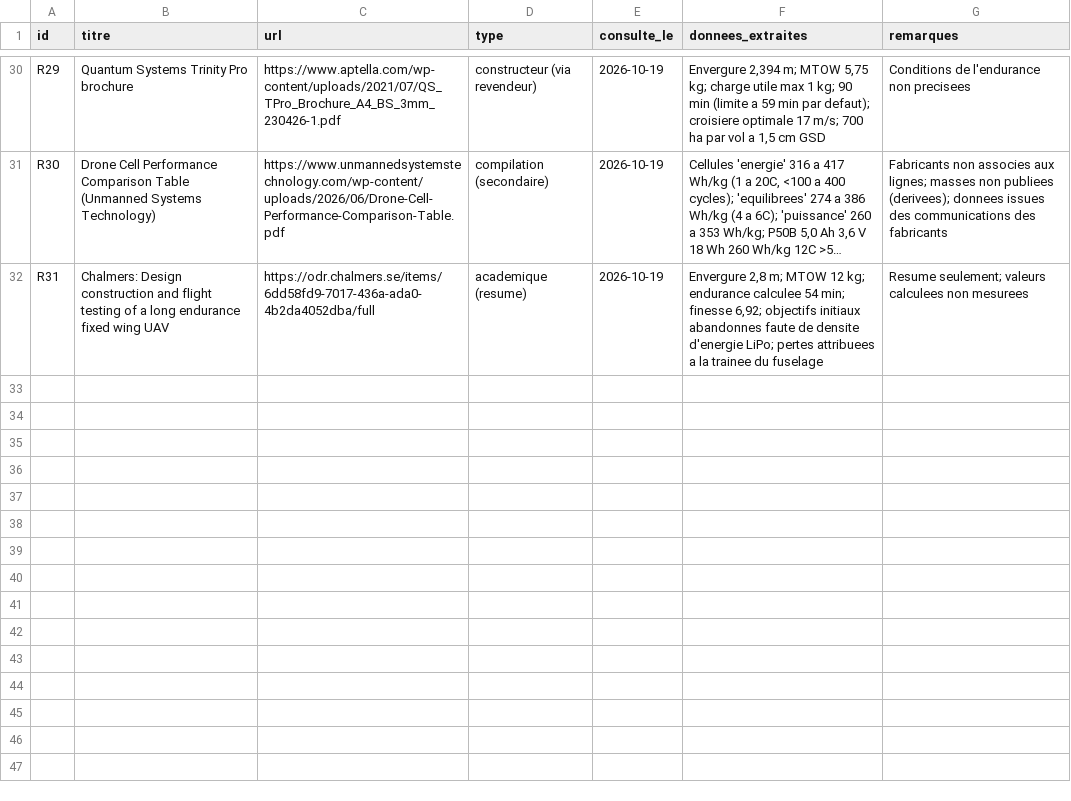
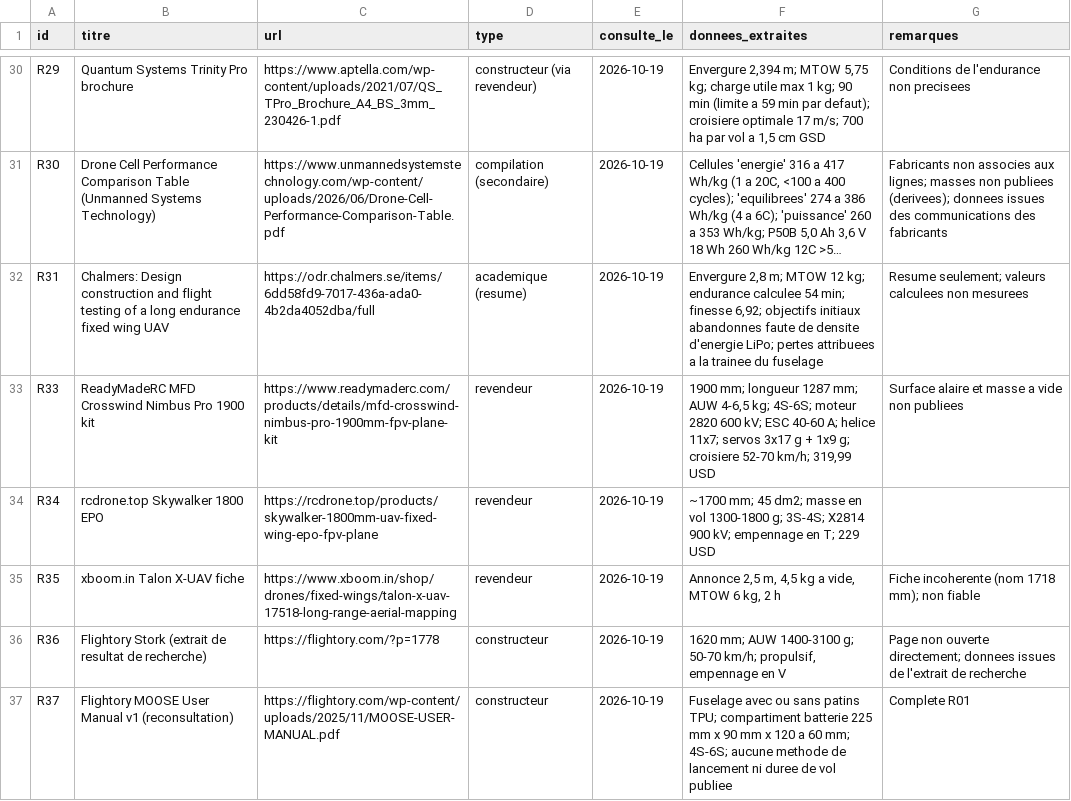
Before and after one commit to rgasore-vf/uav-design, a CSV file: registres/references.csv, drawn as a sheet; only a part is shown, gaps mark what is left out; long unchanged cells end in …; the diff names each change by its address in the sheet, - before the commit and + after, or states it on an @@ line.

```diff
--- a/registres/references.csv
+++ b/registres/references.csv
+row 33: R33 | ReadyMadeRC MFD Crosswind Nimbus Pro 1900 kit | https://www.readymaderc.com/products/details/mfd-crosswind-nimbus-pro-1900mm-fpv-plane-kit | revendeur | 2026-10-19 | 1900 mm; longueur 1287 mm; AUW 4-6,5 kg; 4S-6S; moteur 2820 600 kV; ESC 40-60 A; helice 11x7; servos 3x17 g + 1x9 g; croisiere 52-70 km/h; 319,99 USD | Surface alaire et masse a vide non publiees
+row 34: R34 | rcdrone.top Skywalker 1800 EPO | https://rcdrone.top/products/skywalker-1800mm-uav-fixed-wing-epo-fpv-plane | revendeur | 2026-10-19 | ~1700 mm; 45 dm2; masse en vol 1300-1800 g; 3S-4S; X2814 900 kV; empennage en T; 229 USD
+row 35: R35 | xboom.in Talon X-UAV fiche | https://www.xboom.in/shop/drones/fixed-wings/talon-x-uav-17518-long-range-aerial-mapping | revendeur | 2026-10-19 | Annonce 2,5 m, 4,5 kg a vide, MTOW 6 kg, 2 h | Fiche incoherente (nom 1718 mm); non fiable
+row 36: R36 | Flightory Stork (extrait de resultat de recherche) | https://flightory.com/?p=1778 | constructeur | 2026-10-19 | 1620 mm; AUW 1400-3100 g; 50-70 km/h; propulsif, empennage en V | Page non ouverte directement; donnees issues de l'extrait de recherche
+row 37: R37 | Flightory MOOSE User Manual v1 (reconsultation) | https://flightory.com/wp-content/uploads/2025/11/MOOSE-USER-MANUAL.pdf | constructeur | 2026-10-19 | Fuselage avec ou sans patins TPU; compartiment batterie 225 mm x 90 mm x 120 a 60 mm; 4S-6S; aucune methode de lancement ni duree de vol publiee | Complete R01
```
Also changed, not shown: calc/out/sensibilite.csv, registres/decisions.csv, 17 other files.
